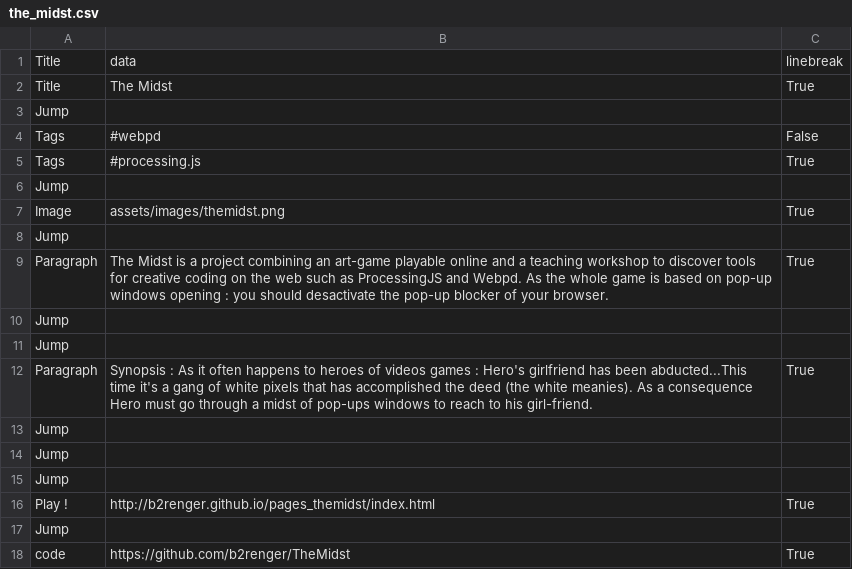
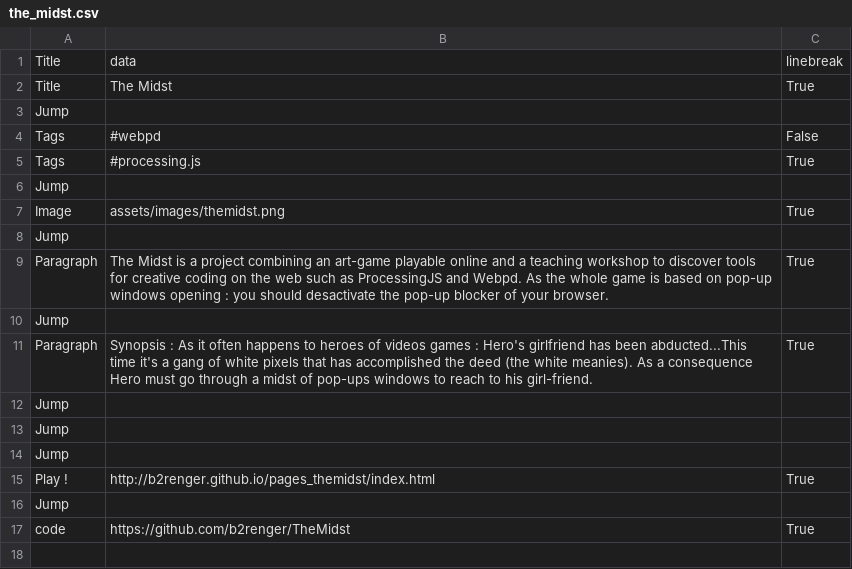
Before and after one commit to b2renger/b2renger.github.io, a CSV file: pages/the_midst.csv, drawn as a sheet.

```diff
--- a/pages/the_midst.csv
+++ b/pages/the_midst.csv
@@ -10,3 +10,2 @@ Paragraph, The Midst is a project combining an art-game playable online and a te
 Jump, , ,
-Jump, , ,
 Paragraph, Synopsis : As it often happens to heroes of videos games : Hero's girlfriend has been abducted...This time it's a gang of white pixels that has accomplished the deed (the white meanies). As a consequence Hero must go through a midst of pop-ups windows to reach to his girl-friend.,True,
```
Also changed, not shown: pages/home.csv, 2 other files.
